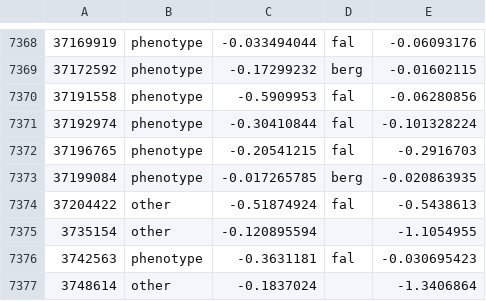
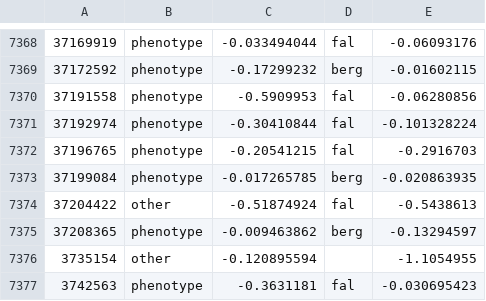
Before and after one commit to theosanderson/malaria_phenotype_papers, a TSV file: working/abstracts_classified.sorted.tsv, drawn as a sheet; only a part is shown, gaps mark what is left out; the shorter side is filled out with more unchanged rows.

```diff
--- a/working/abstracts_classified.sorted.tsv
+++ b/working/abstracts_classified.sorted.tsv
@@ -7374,2 +7374,3 @@
 37204422	other	-0.51874924	fal	-0.5438613
+37208365	phenotype	-0.009463862	berg	-0.13294597
 3735154	other	-0.120895594		-1.1054955
```
Also changed, not shown: 4 other files.
